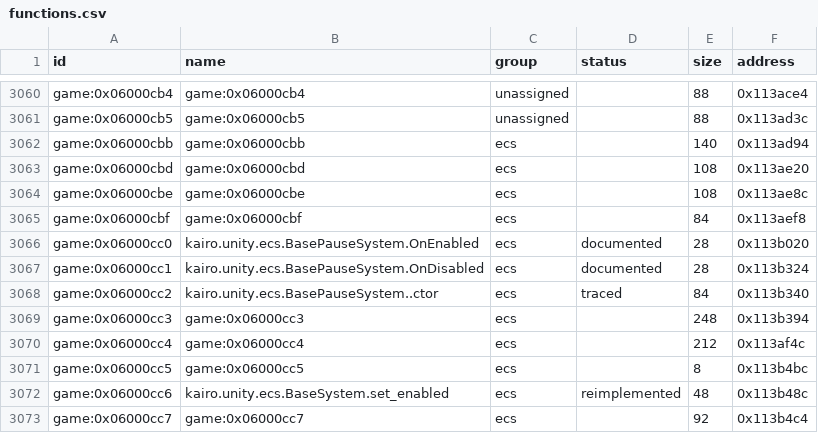
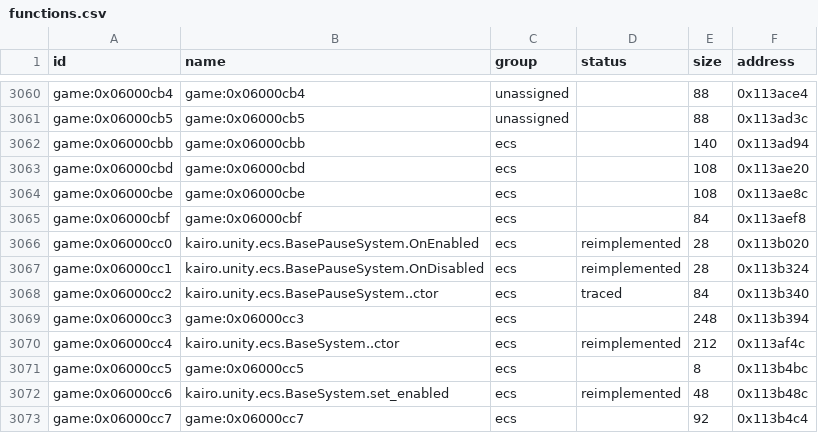
Before and after one commit to Tim-campy/magicians-saga-port, a CSV file: re/functions.csv, drawn as a sheet; only a part is shown, gaps mark what is left out.

```diff
--- a/re/functions.csv
+++ b/re/functions.csv
@@ -3065,7 +3065,7 @@ game:0x06000cbe,game:0x06000cbe,ecs,,108,0x113ae8c
 game:0x06000cbf,game:0x06000cbf,ecs,,84,0x113aef8
-game:0x06000cc0,kairo.unity.ecs.BasePauseSystem.OnEnabled,ecs,documented,28,0x113b020
-game:0x06000cc1,kairo.unity.ecs.BasePauseSystem.OnDisabled,ecs,documented,28,0x113b324
+game:0x06000cc0,kairo.unity.ecs.BasePauseSystem.OnEnabled,ecs,reimplemented,28,0x113b020
+game:0x06000cc1,kairo.unity.ecs.BasePauseSystem.OnDisabled,ecs,reimplemented,28,0x113b324
 game:0x06000cc2,kairo.unity.ecs.BasePauseSystem..ctor,ecs,traced,84,0x113b340
 game:0x06000cc3,game:0x06000cc3,ecs,,248,0x113b394
-game:0x06000cc4,game:0x06000cc4,ecs,,212,0x113af4c
+game:0x06000cc4,kairo.unity.ecs.BaseSystem..ctor,ecs,reimplemented,212,0x113af4c
 game:0x06000cc5,game:0x06000cc5,ecs,,8,0x113b4bc
```
Also changed, not shown: re/status/ecs.tsv, 16 other files.
